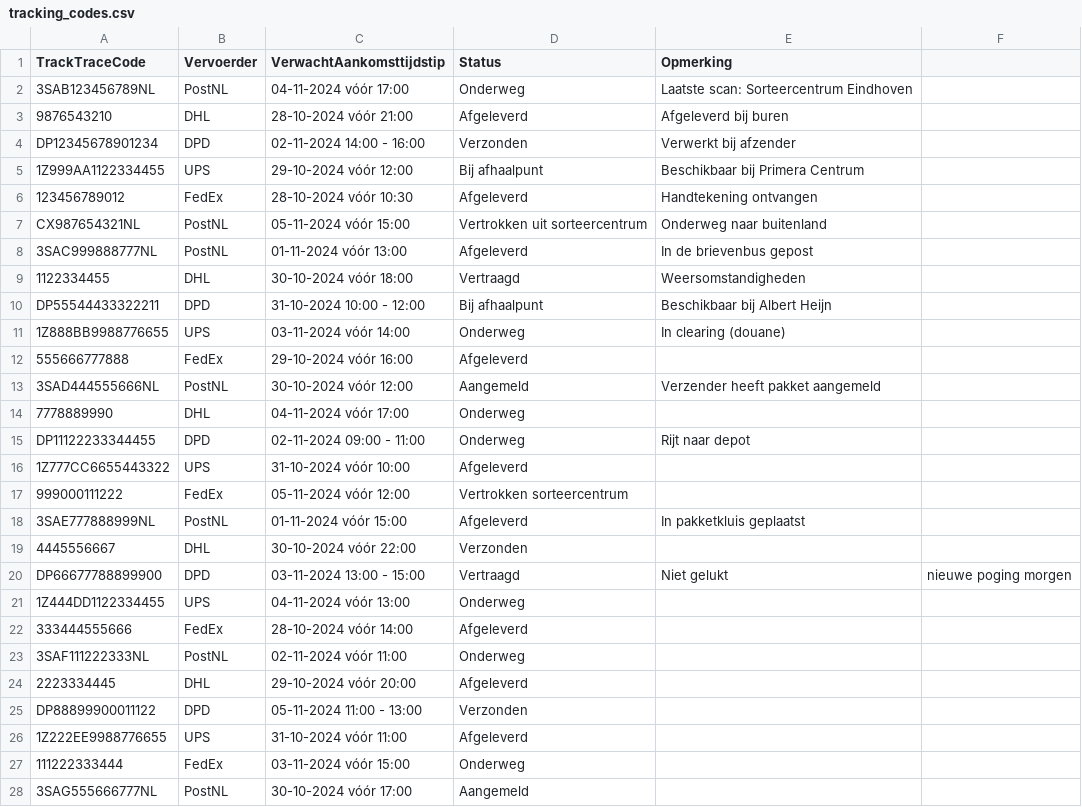
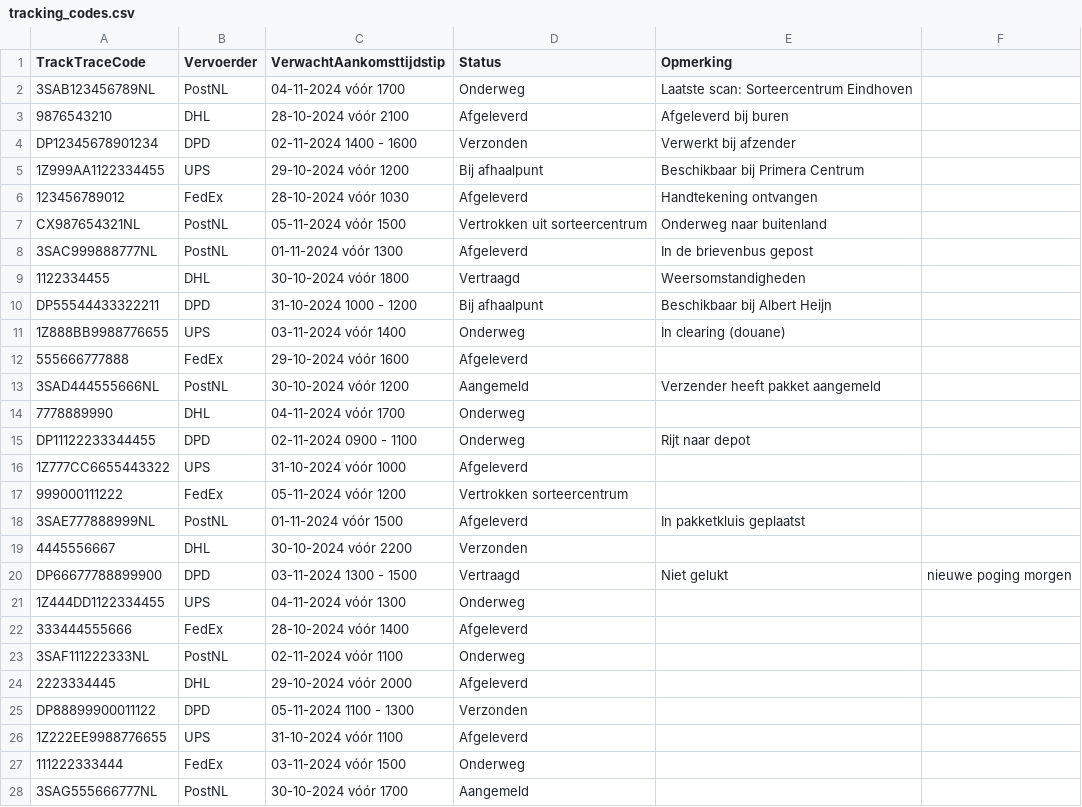
Before and after one commit to Deliviorr/billie_bot, a CSV file: services/tracking_codes.csv, drawn as a sheet; only a part is shown; the diff covers the shown part only.

Commit message:
Update tracking_codes.csv

```diff
--- a/services/tracking_codes.csv
+++ b/services/tracking_codes.csv
@@ -1,28 +1,28 @@
 TrackTraceCode,Vervoerder,VerwachtAankomsttijdstip,Status,Opmerking
-3SAB123456789NL,PostNL,04-11-2024 vóór 17:00,Onderweg,Laatste scan: Sorteercentrum Eindhoven
-9876543210,DHL,28-10-2024 vóór 21:00,Afgeleverd,Afgeleverd bij buren
-DP12345678901234,DPD,02-11-2024 14:00 - 16:00,Verzonden,Verwerkt bij afzender
-1Z999AA1122334455,UPS,29-10-2024 vóór 12:00,Bij afhaalpunt,Beschikbaar bij Primera Centrum
-123456789012,FedEx,28-10-2024 vóór 10:30,Afgeleverd,Handtekening ontvangen
-CX987654321NL,PostNL,05-11-2024 vóór 15:00,Vertrokken uit sorteercentrum,Onderweg naar buitenland
-3SAC999888777NL,PostNL,01-11-2024 vóór 13:00,Afgeleverd,In de brievenbus gepost
-1122334455,DHL,30-10-2024 vóór 18:00,Vertraagd,Weersomstandigheden
-DP55544433322211,DPD,31-10-2024 10:00 - 12:00,Bij afhaalpunt,Beschikbaar bij Albert Heijn
-1Z888BB9988776655,UPS,03-11-2024 vóór 14:00,Onderweg,In clearing (douane)
-555666777888,FedEx,29-10-2024 vóór 16:00,Afgeleverd,
-3SAD444555666NL,PostNL,30-10-2024 vóór 12:00,Aangemeld,Verzender heeft pakket aangemeld
-7778889990,DHL,04-11-2024 vóór 17:00,Onderweg,
-DP11122233344455,DPD,02-11-2024 09:00 - 11:00,Onderweg,Rijt naar depot
-1Z777CC6655443322,UPS,31-10-2024 vóór 10:00,Afgeleverd,
-999000111222,FedEx,05-11-2024 vóór 12:00,Vertrokken sorteercentrum,
-3SAE777888999NL,PostNL,01-11-2024 vóór 15:00,Afgeleverd,In pakketkluis geplaatst
-4445556667,DHL,30-10-2024 vóór 22:00,Verzonden,
-DP66677788899900,DPD,03-11-2024 13:00 - 15:00,Vertraagd,Niet gelukt, nieuwe poging morgen
-1Z444DD1122334455,UPS,04-11-2024 vóór 13:00,Onderweg,
-333444555666,FedEx,28-10-2024 vóór 14:00,Afgeleverd,
-3SAF111222333NL,PostNL,02-11-2024 vóór 11:00,Onderweg,
-2223334445,DHL,29-10-2024 vóór 20:00,Afgeleverd,
-DP88899900011122,DPD,05-11-2024 11:00 - 13:00,Verzonden,
-1Z222EE9988776655,UPS,31-10-2024 vóór 11:00,Afgeleverd,
-111222333444,FedEx,03-11-2024 vóór 15:00,Onderweg,
-3SAG555666777NL,PostNL,30-10-2024 vóór 17:00,Aangemeld,
+3SAB123456789NL,PostNL,04-11-2024 vóór 1700,Onderweg,Laatste scan: Sorteercentrum Eindhoven
+9876543210,DHL,28-10-2024 vóór 2100,Afgeleverd,Afgeleverd bij buren
+DP12345678901234,DPD,02-11-2024 1400 - 1600,Verzonden,Verwerkt bij afzender
+1Z999AA1122334455,UPS,29-10-2024 vóór 1200,Bij afhaalpunt,Beschikbaar bij Primera Centrum
+123456789012,FedEx,28-10-2024 vóór 1030,Afgeleverd,Handtekening ontvangen
+CX987654321NL,PostNL,05-11-2024 vóór 1500,Vertrokken uit sorteercentrum,Onderweg naar buitenland
+3SAC999888777NL,PostNL,01-11-2024 vóór 1300,Afgeleverd,In de brievenbus gepost
+1122334455,DHL,30-10-2024 vóór 1800,Vertraagd,Weersomstandigheden
+DP55544433322211,DPD,31-10-2024 1000 - 1200,Bij afhaalpunt,Beschikbaar bij Albert Heijn
+1Z888BB9988776655,UPS,03-11-2024 vóór 1400,Onderweg,In clearing (douane)
+555666777888,FedEx,29-10-2024 vóór 1600,Afgeleverd,
+3SAD444555666NL,PostNL,30-10-2024 vóór 1200,Aangemeld,Verzender heeft pakket aangemeld
+7778889990,DHL,04-11-2024 vóór 1700,Onderweg,
+DP11122233344455,DPD,02-11-2024 0900 - 1100,Onderweg,Rijt naar depot
+1Z777CC6655443322,UPS,31-10-2024 vóór 1000,Afgeleverd,
+999000111222,FedEx,05-11-2024 vóór 1200,Vertrokken sorteercentrum,
+3SAE777888999NL,PostNL,01-11-2024 vóór 1500,Afgeleverd,In pakketkluis geplaatst
+4445556667,DHL,30-10-2024 vóór 2200,Verzonden,
+DP66677788899900,DPD,03-11-2024 1300 - 1500,Vertraagd,Niet gelukt, nieuwe poging morgen
+1Z444DD1122334455,UPS,04-11-2024 vóór 1300,Onderweg,
+333444555666,FedEx,28-10-2024 vóór 1400,Afgeleverd,
+3SAF111222333NL,PostNL,02-11-2024 vóór 1100,Onderweg,
+2223334445,DHL,29-10-2024 vóór 2000,Afgeleverd,
+DP88899900011122,DPD,05-11-2024 1100 - 1300,Verzonden,
+1Z222EE9988776655,UPS,31-10-2024 vóór 1100,Afgeleverd,
+111222333444,FedEx,03-11-2024 vóór 1500,Onderweg,
+3SAG555666777NL,PostNL,30-10-2024 vóór 1700,Aangemeld,
```
Also changed, not shown: 3 edited cells elsewhere in this file.
